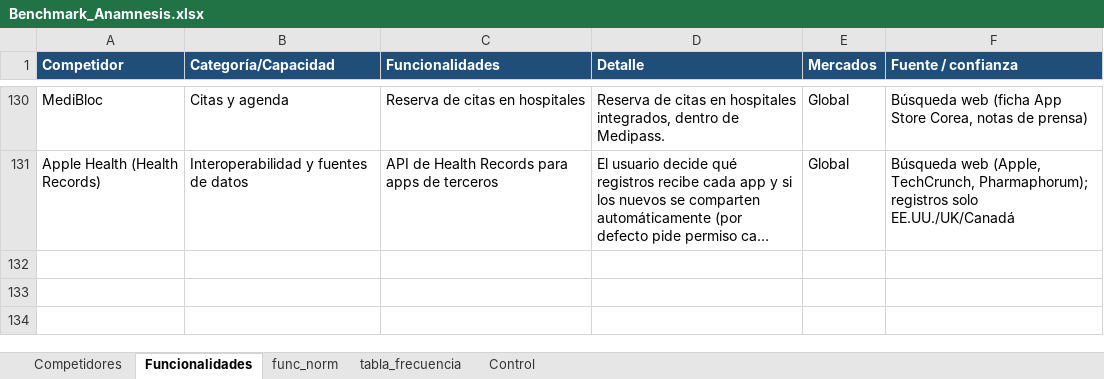
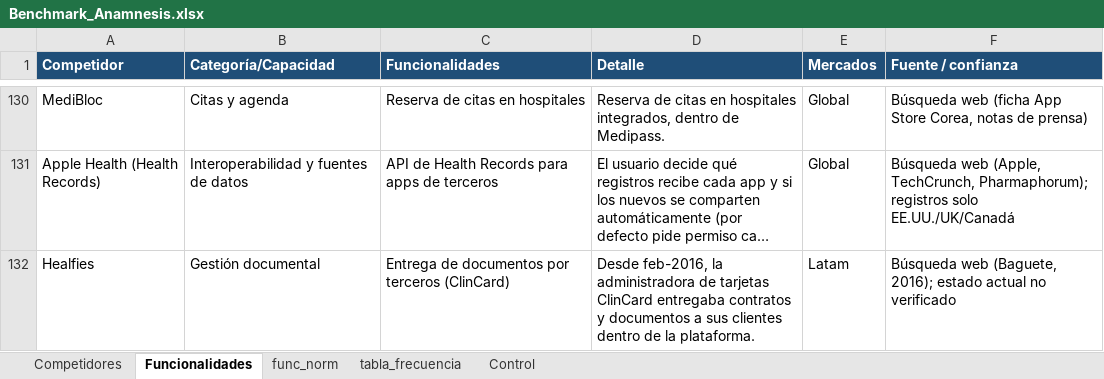
Before and after one commit to sdelafuenteb/Anamnesis, an Excel workbook: Outputs/Benchmark_Anamnesis.xlsx, sheet Funcionalidades, drawn as a sheet; only a part is shown, gaps mark what is left out; long unchanged cells end in …; values as stored, in another font and other column widths than the file's, no borders; the diff names each change by its address in the sheet, - before the commit and + after, or states it on an @@ line.

```diff
--- a/Outputs/Benchmark_Anamnesis.xlsx (sheet Funcionalidades)
+++ b/Outputs/Benchmark_Anamnesis.xlsx (sheet Funcionalidades)
+row 132: Healfies | Gestión documental | Entrega de documentos por terceros (ClinCard) | Desde feb-2016, la administradora de tarjetas ClinCard entregaba contratos y documentos a sus clientes dentro de la plataforma. | Latam | Búsqueda web (Baguete, 2016); estado actual no verificado
```
Also changed, not shown: sheet Competidores, sheet Control.
